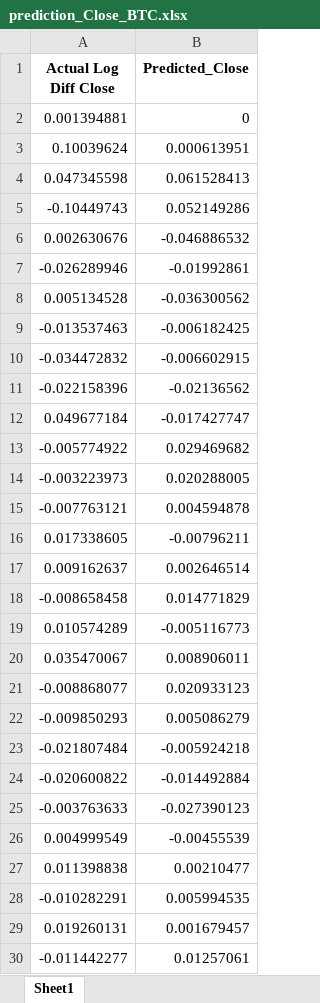
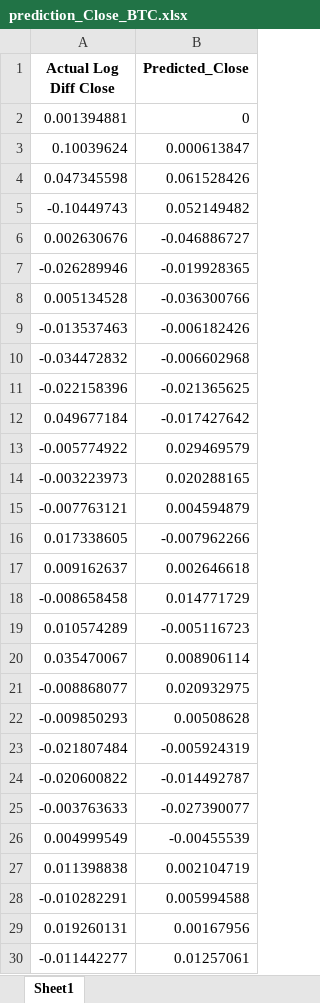
Before and after one commit to CodyAdam/datachallenge2024, an Excel workbook: data/output/prediction_Close_BTC.xlsx, sheet Sheet1, drawn as a sheet; only a part is shown; values as stored, in another font and other column widths than the file's, no borders; the diff covers the shown part only; the diff names each change by its address in the sheet, - before the commit and + after, or states it on an @@ line.

```diff
--- a/data/output/prediction_Close_BTC.xlsx (sheet Sheet1)
+++ b/data/output/prediction_Close_BTC.xlsx (sheet Sheet1)
-B3 (Predicted_Close): 0.000613951
+B3 (Predicted_Close): 0.000613847
-B4 (Predicted_Close): 0.061528413
+B4 (Predicted_Close): 0.061528426
-B5 (Predicted_Close): 0.052149286
+B5 (Predicted_Close): 0.052149482
-B6 (Predicted_Close): -0.046886532
+B6 (Predicted_Close): -0.046886727
-B7 (Predicted_Close): -0.01992861
+B7 (Predicted_Close): -0.019928365
-B8 (Predicted_Close): -0.036300562
+B8 (Predicted_Close): -0.036300766
-B9 (Predicted_Close): -0.006182425
+B9 (Predicted_Close): -0.006182426
-B10 (Predicted_Close): -0.006602915
+B10 (Predicted_Close): -0.006602968
-B11 (Predicted_Close): -0.02136562
+B11 (Predicted_Close): -0.021365625
-B12 (Predicted_Close): -0.017427747
+B12 (Predicted_Close): -0.017427642
-B13 (Predicted_Close): 0.029469682
+B13 (Predicted_Close): 0.029469579
-B14 (Predicted_Close): 0.020288005
+B14 (Predicted_Close): 0.020288165
-B15 (Predicted_Close): 0.004594878
+B15 (Predicted_Close): 0.004594879
-B16 (Predicted_Close): -0.00796211
+B16 (Predicted_Close): -0.007962266
-B17 (Predicted_Close): 0.002646514
+B17 (Predicted_Close): 0.002646618
-B18 (Predicted_Close): 0.014771829
+B18 (Predicted_Close): 0.014771729
-B19 (Predicted_Close): -0.005116773
+B19 (Predicted_Close): -0.005116723
-B20 (Predicted_Close): 0.008906011
+B20 (Predicted_Close): 0.008906114
-B21 (Predicted_Close): 0.020933123
+B21 (Predicted_Close): 0.020932975
-B22 (Predicted_Close): 0.005086279
+B22 (Predicted_Close): 0.00508628
-B23 (Predicted_Close): -0.005924218
+B23 (Predicted_Close): -0.005924319
-B24 (Predicted_Close): -0.014492884
+B24 (Predicted_Close): -0.014492787
-B25 (Predicted_Close): -0.027390123
+B25 (Predicted_Close): -0.027390077
-B27 (Predicted_Close): 0.00210477
+B27 (Predicted_Close): 0.002104719
-B28 (Predicted_Close): 0.005994535
+B28 (Predicted_Close): 0.005994588
-B29 (Predicted_Close): 0.001679457
+B29 (Predicted_Close): 0.00167956
```
Also changed, not shown: 108 edited cells elsewhere in this sheet, data/output/backtest_Close_BTC.xlsx, data/output/performance_Close_BTC.xlsx, 2 other files.
